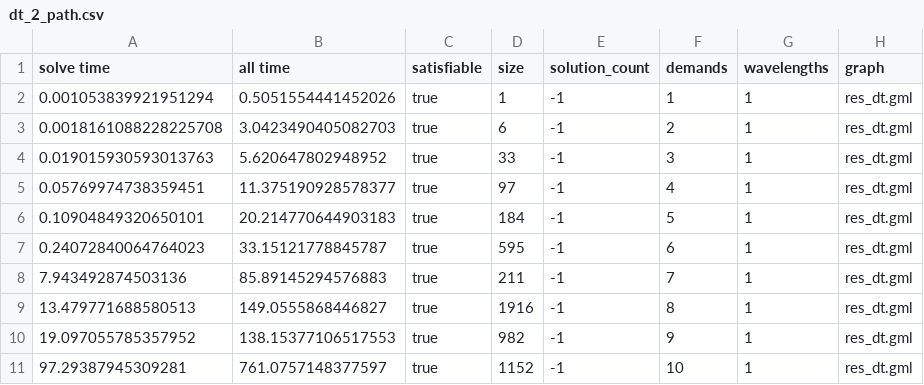
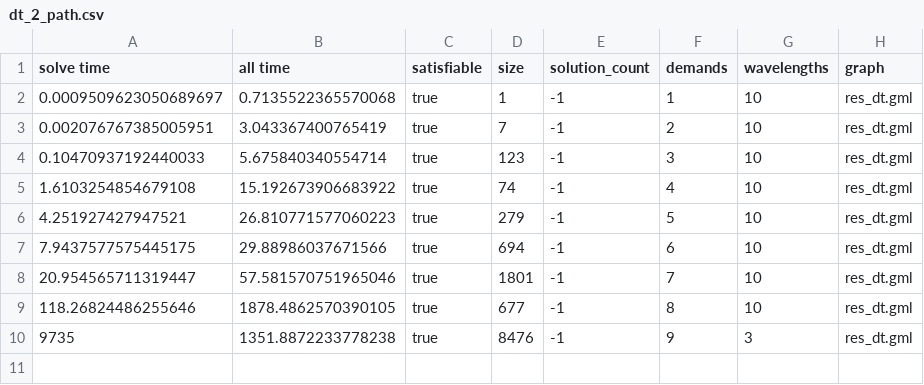
Before and after one commit to Hebbe1234/ExpectAll, a CSV file: src/mkplot/csv/dt_2_path.csv, drawn as a sheet.

Commit message:
new graphs

```diff
--- a/src/mkplot/csv/dt_2_path.csv
+++ b/src/mkplot/csv/dt_2_path.csv
@@ -1,11 +1,10 @@
 solve time,all time,satisfiable,size,solution_count,demands,wavelengths,graph
-0.001053839921951294,0.5051554441452026,true,1,-1,1,1,res_dt.gml
-0.0018161088228225708,3.0423490405082703,true,6,-1,2,1,res_dt.gml
-0.019015930593013763,5.620647802948952,true,33,-1,3,1,res_dt.gml
-0.05769974738359451,11.375190928578377,true,97,-1,4,1,res_dt.gml
-0.10904849320650101,20.214770644903183,true,184,-1,5,1,res_dt.gml
-0.24072840064764023,33.15121778845787,true,595,-1,6,1,res_dt.gml
-7.943492874503136,85.89145294576883,true,211,-1,7,1,res_dt.gml
-13.479771688580513,149.0555868446827,true,1916,-1,8,1,res_dt.gml
-19.097055785357952,138.15377106517553,true,982,-1,9,1,res_dt.gml
-97.29387945309281,761.0757148377597,true,1152,-1,10,1,res_dt.gml
+0.0009509623050689697,0.7135522365570068,true,1,-1,1,10,res_dt.gml
+0.002076767385005951,3.043367400765419,true,7,-1,2,10,res_dt.gml
+0.10470937192440033,5.675840340554714,true,123,-1,3,10,res_dt.gml
+1.6103254854679108,15.192673906683922,true,74,-1,4,10,res_dt.gml
+4.251927427947521,26.810771577060223,true,279,-1,5,10,res_dt.gml
+7.9437577575445175,29.88986037671566,true,694,-1,6,10,res_dt.gml
+20.954565711319447,57.581570751965046,true,1801,-1,7,10,res_dt.gml
+118.26824486255646,1878.4862570390105,true,677,-1,8,10,res_dt.gml
+9735,1351.8872233778238,true,8476,-1,9,3,res_dt.gml
```
Also changed, not shown: src/mkplot/csv/kanto_2_path.csv.
